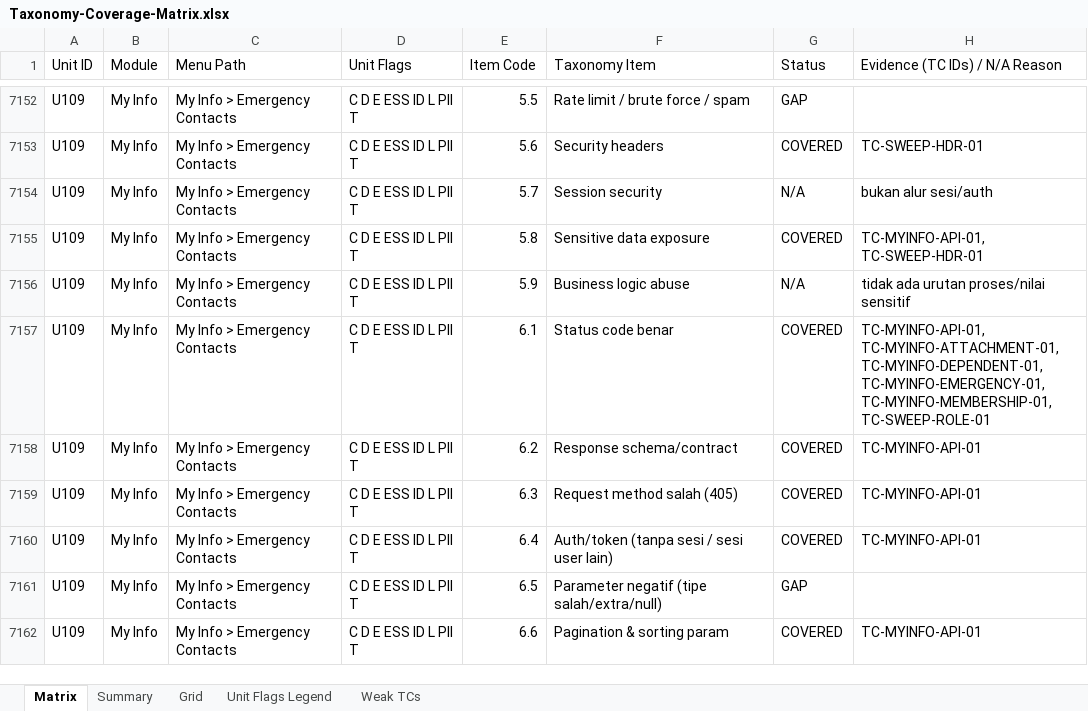
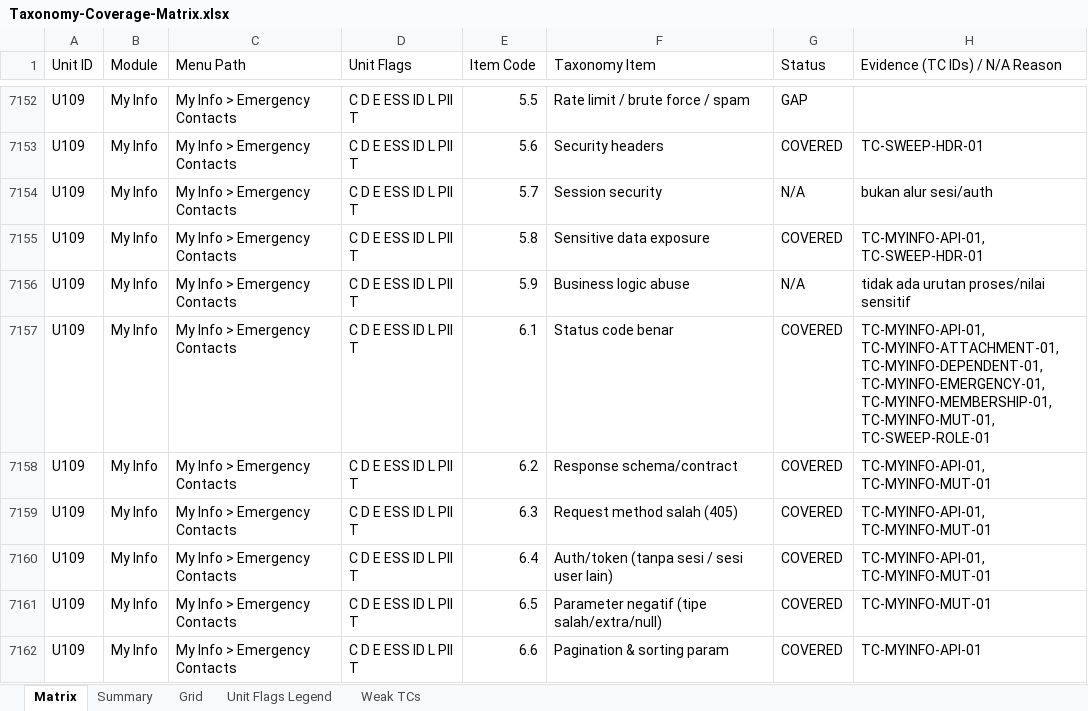
Before and after one commit to arsalwildan15/qa-portofolio, an Excel workbook: docs/Taxonomy-Coverage-Matrix.xlsx, sheet Matrix, drawn as a sheet; only a part is shown, gaps mark what is left out; values as stored, in another font and other column widths than the file's, no cell formats; the diff covers the shown part only; the diff names each change by its address in the sheet, - before the commit and + after, or states it on an @@ line.

```diff
--- a/docs/Taxonomy-Coverage-Matrix.xlsx (sheet Matrix)
+++ b/docs/Taxonomy-Coverage-Matrix.xlsx (sheet Matrix)
-H7157 (Evidence (TC IDs) / N/A Reason): …TC-MYINFO-EMERGENCY-01, TC-MYINFO-MEMBERSHIP-01, TC-SWEEP-ROLE-01
+H7157 (Evidence (TC IDs) / N/A Reason): …TC-MYINFO-EMERGENCY-01, TC-MYINFO-MEMBERSHIP-01, TC-MYINFO-MUT-01, TC-SWEEP-ROLE-01
-H7158:H7160 (Evidence (TC IDs) / N/A Reason): TC-MYINFO-API-01
+H7158:H7160 (Evidence (TC IDs) / N/A Reason): TC-MYINFO-API-01, TC-MYINFO-MUT-01
-G7161 (Status): GAP
+G7161 (Status): COVERED
-H7161 (Evidence (TC IDs) / N/A Reason): (empty)
+H7161 (Evidence (TC IDs) / N/A Reason): TC-MYINFO-MUT-01
```
Also changed, not shown: 95 edited cells elsewhere in this sheet, sheet Grid, cell formats, docs/Bug-List.xlsx, 5 other files.
